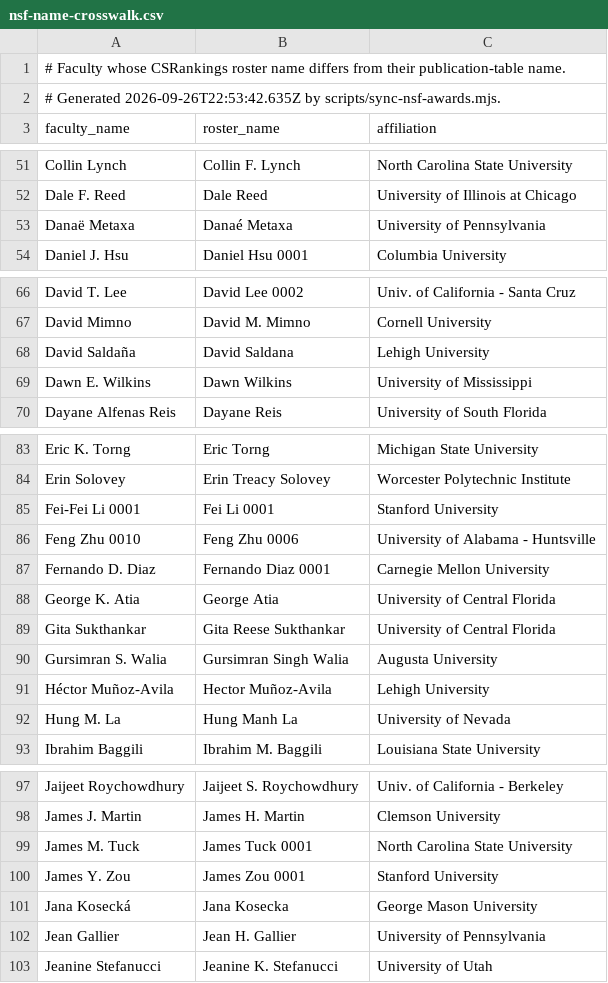
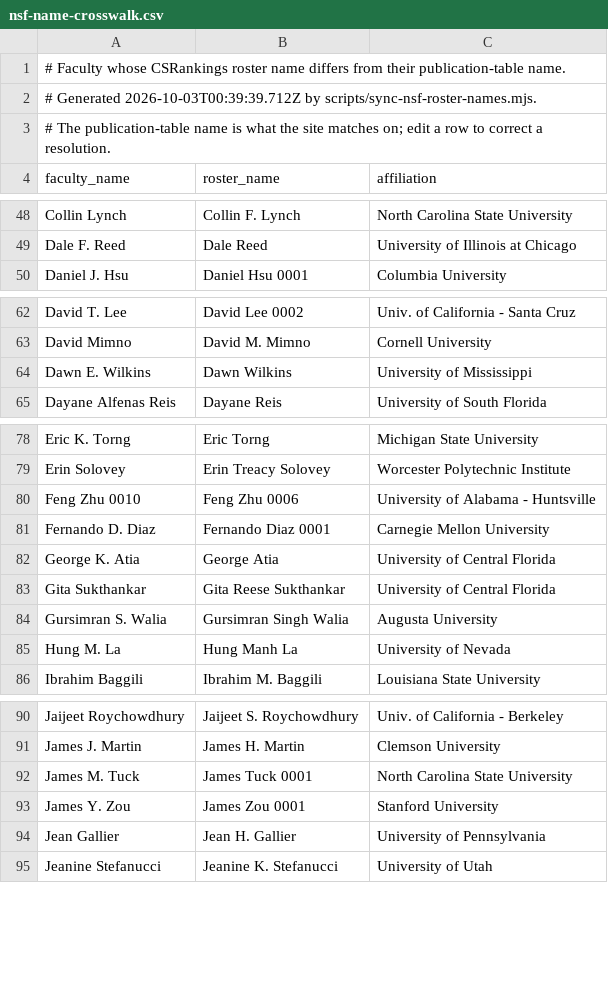
Before and after one commit to dynaroars/cspicks, a CSV file: public/nsf-name-crosswalk.csv, drawn as a sheet; only a part is shown, gaps mark what is left out; the diff covers the shown part only.

```diff
--- a/public/nsf-name-crosswalk.csv
+++ b/public/nsf-name-crosswalk.csv
@@ -1,3 +1,4 @@
 # Faculty whose CSRankings roster name differs from their publication-table name.
-# Generated 2026-09-26T22:53:42.635Z by scripts/sync-nsf-awards.mjs.
+# Generated 2026-10-03T00:39:39.712Z by scripts/sync-nsf-roster-names.mjs.
+# The publication-table name is what the site matches on; edit a row to correct a resolution.
 faculty_name,roster_name,affiliation
@@ -52,3 +49,2 @@ Collin Lynch,Collin F. Lynch,North Carolina State University
 Dale F. Reed,Dale Reed,University of Illinois at Chicago
-Danaë Metaxa,Danaé Metaxa,University of Pennsylvania
 Daniel J. Hsu,Daniel Hsu 0001,Columbia University
@@ -67,3 +63,2 @@ David T. Lee,David Lee 0002,Univ. of California - Santa Cruz
 David Mimno,David M. Mimno,Cornell University
-David Saldaña,David Saldana,Lehigh University
 Dawn E. Wilkins,Dawn Wilkins,University of Mississippi
@@ -84,3 +79,2 @@ Eric K. Torng,Eric Torng,Michigan State University
 Erin Solovey,Erin Treacy Solovey,Worcester Polytechnic Institute
-Fei-Fei Li 0001,Fei Li 0001,Stanford University
 Feng Zhu 0010,Feng Zhu 0006,University of Alabama - Huntsville
@@ -90,3 +84,2 @@ Gita Sukthankar,Gita Reese Sukthankar,University of Central Florida
 Gursimran S. Walia,Gursimran Singh Walia,Augusta University
-Héctor Muñoz-Avila,Hector Muñoz-Avila,Lehigh University
 Hung M. La,Hung Manh La,University of Nevada
@@ -100,3 +93,2 @@ James M. Tuck,James Tuck 0001,North Carolina State University
 James Y. Zou,James Zou 0001,Stanford University
-Jana Kosecká,Jana Kosecka,George Mason University
 Jean Gallier,Jean H. Gallier,University of Pennsylvania
```
Also changed, not shown: 1 added row and 10 removed rows elsewhere in this file, 2 other files.
